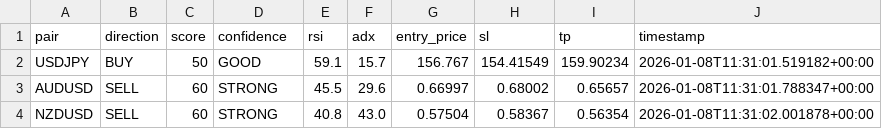
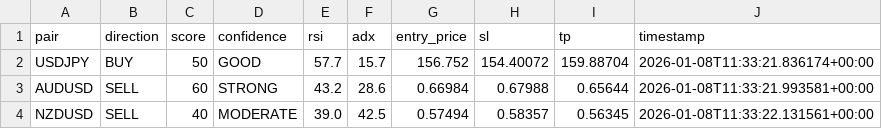
Before and after one commit to rahim-dotAI/forex-ai-models, a CSV file: signals.csv, drawn as a sheet.

```diff
--- a/signals.csv
+++ b/signals.csv
@@ -1,4 +1,4 @@
 pair,direction,score,confidence,rsi,adx,entry_price,sl,tp,timestamp
-USDJPY,BUY,50,GOOD,59.1,15.7,156.767,154.41549,159.90234,2026-01-08T11:31:01.519182+00:00
-AUDUSD,SELL,60,STRONG,45.5,29.6,0.66997,0.68002,0.65657,2026-01-08T11:31:01.788347+00:00
-NZDUSD,SELL,60,STRONG,40.8,43.0,0.57504,0.58367,0.56354,2026-01-08T11:31:02.001878+00:00
+USDJPY,BUY,50,GOOD,57.7,15.7,156.752,154.40072,159.88704,2026-01-08T11:33:21.836174+00:00
+AUDUSD,SELL,60,STRONG,43.2,28.6,0.66984,0.67988,0.65644,2026-01-08T11:33:21.993581+00:00
+NZDUSD,SELL,40,MODERATE,39.0,42.5,0.57494,0.58357,0.56345,2026-01-08T11:33:22.131561+00:00
```
Also changed, not shown: 2 other files.
